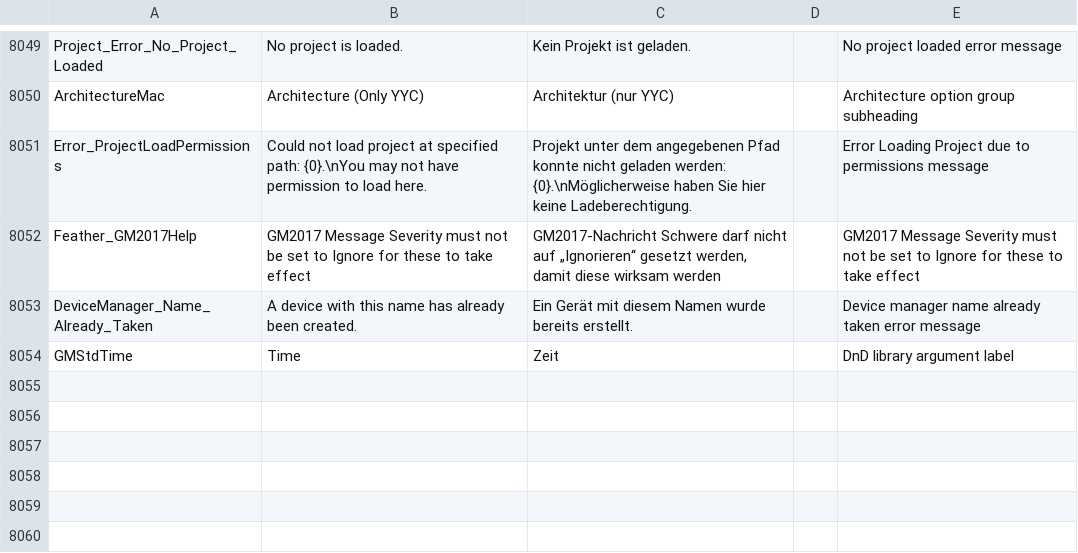
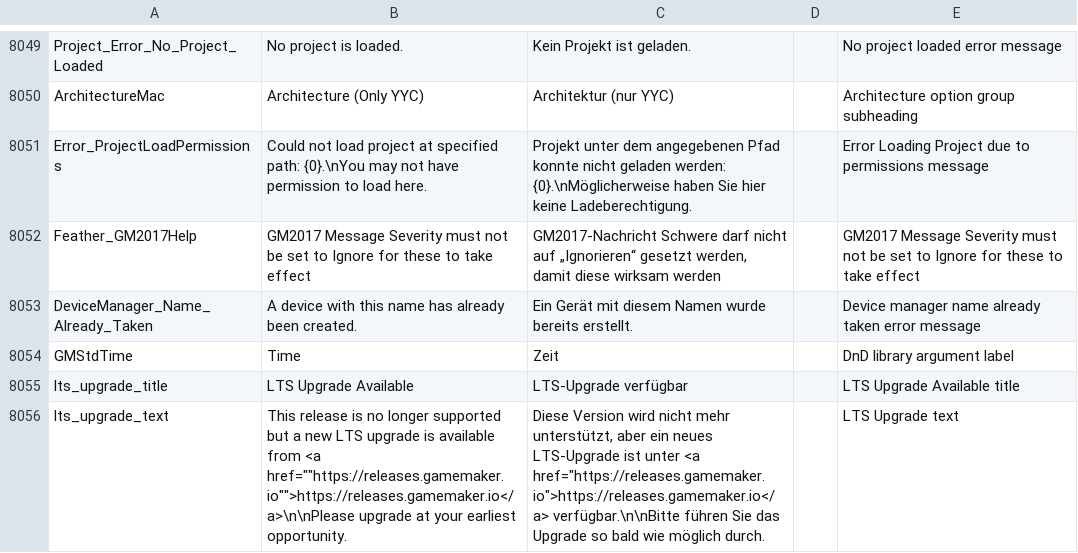
Before and after one commit to YoYoGames/IDE_Localisation_German, a CSV file: german.csv, drawn as a sheet; only a part is shown, gaps mark what is left out; the diff names each change by its address in the sheet, - before the commit and + after, or states it on an @@ line.

Commit message:
Add LTS Upgrade placeholder text

```diff
--- a/german.csv
+++ b/german.csv
+row 8055: lts_upgrade_title | LTS Upgrade Available | LTS-Upgrade verfügbar |  | LTS Upgrade Available title
+row 8056: lts_upgrade_text | This release is no longer supported but a new LTS upgrade is available from <a href=""https://releases.gamemaker.io"">https://releases.gamemaker.io</a>\n\nPlease upgrade at your earliest opportunity. | Diese Version wird nicht mehr unterstützt, aber ein neues LTS-Upgrade ist unter <a href="https://releases.gamemaker.io">https://releases.gamemaker.io</a> verfügbar.\n\nBitte führen Sie das Upgrade so bald wie möglich durch. |  | LTS Upgrade text
```
